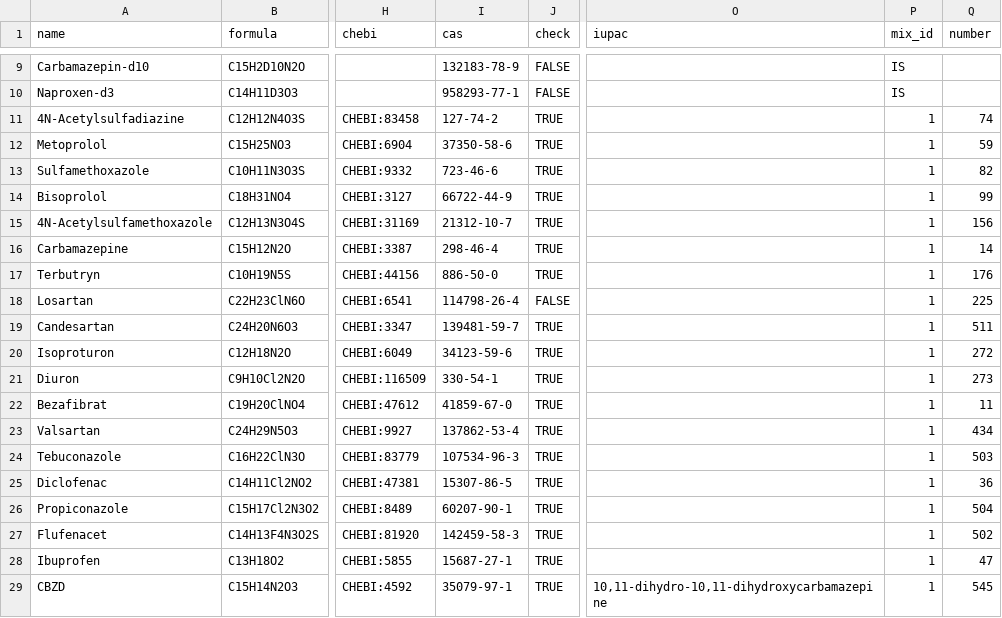
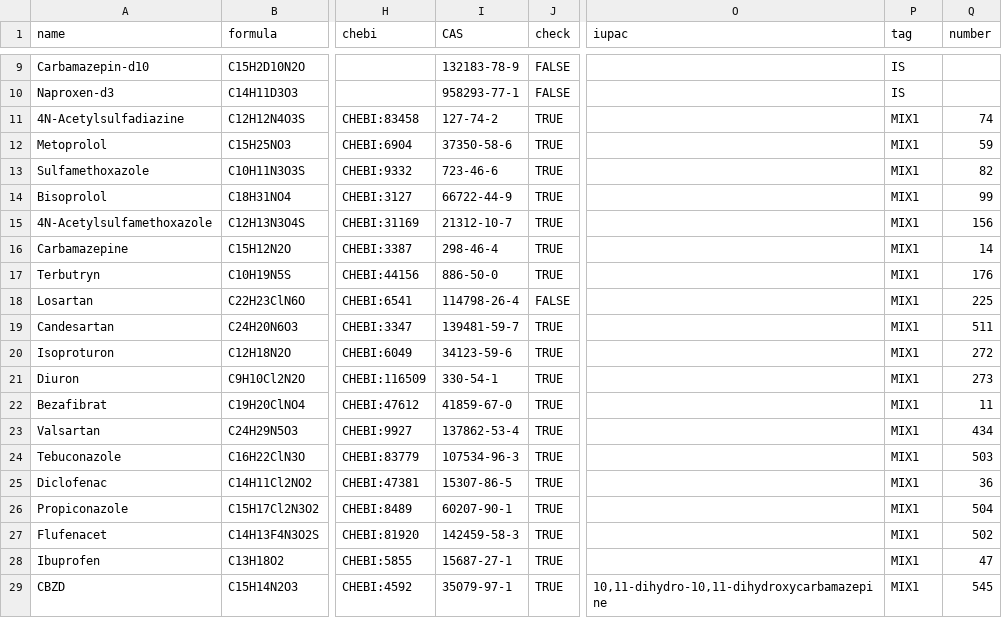
Before and after one commit to odea-project/StreamFindData, a CSV file: inst/extdata/spiked_chemicals_hrms.csv, drawn as a sheet; only a part is shown, gaps mark what is left out; the diff names each change by its address in the sheet, - before the commit and + after, or states it on an @@ line.

```diff
--- a/inst/extdata/spiked_chemicals_hrms.csv
+++ b/inst/extdata/spiked_chemicals_hrms.csv
-I1: cas
+I1: CAS
-P1: mix_id
+P1: tag
-P11:P29 (tag): 1
+P11:P29 (tag): MIX1
```
Also changed, not shown: 7 other files.
